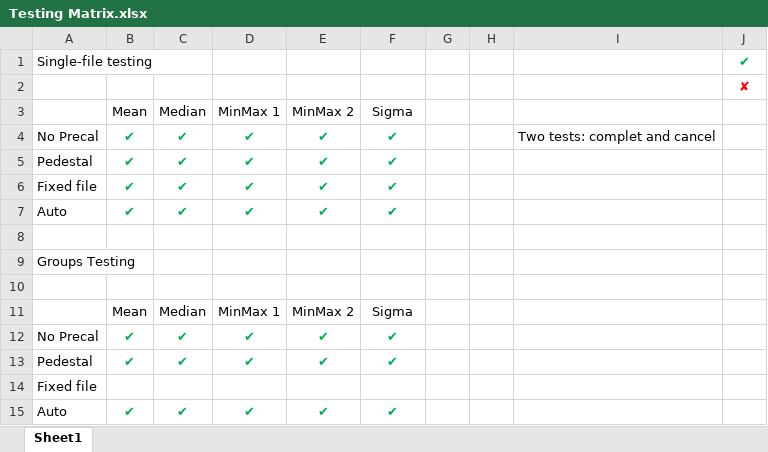
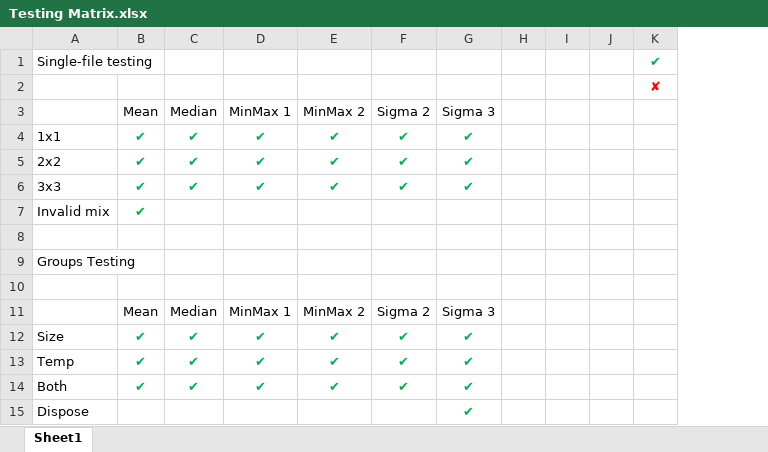
Before and after one commit to RMcDOttawa/MasterBiasMaker, an Excel workbook: Testing Matrix.xlsx, sheet Sheet1, drawn as a sheet; values as stored, in another font and other column widths than the file's, no borders; removed rows and columns are numbered as before the commit, all else as after; the diff names each change by its address in the sheet, - before the commit and + after, or states it on an @@ line.

Commit message:
Finished testing and updated manual

```diff
--- a/Testing Matrix.xlsx (sheet Sheet1)
+++ b/Testing Matrix.xlsx (sheet Sheet1)
-column A, rows 1-7: Single-file testing |  |  | No Precal | Pedestal | Fixed file | Auto
+column A, rows 1-4: Single-file testing |  |  | 1x1; rows 12-15: Size | Temp | Both | Dispose
+column G, rows 3-4: Sigma 3 | ✔; rows 12-15: all ✔
-column I, row 4: Two tests: complet and cancel
+column J, empty
-F3: Sigma
+F3: Sigma 2
@@ row 12 moved to row 5: 2x2 @@
@@ row 13 moved to row 6: 3x3 @@
+row 7: Invalid mix | ✔
+row 8: (empty)
+row 10: (empty)
+row 11:  | Mean | Median | MinMax 1 | MinMax 2 | Sigma 2 | Sigma 3
-row 15: (empty)
+row 15: Dispose |  |  |  |  |  | ✔
-row 10: (empty)
-row 11:  | Mean | Median | MinMax 1 | MinMax 2 | Sigma
-row 14: Fixed file
-row 15: Auto | ✔ | ✔ | ✔ | ✔ | ✔
```
Also changed, not shown: 35 other files.
